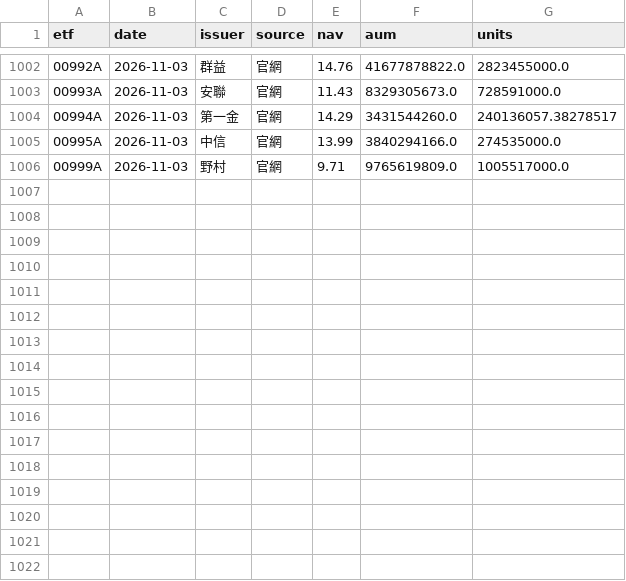
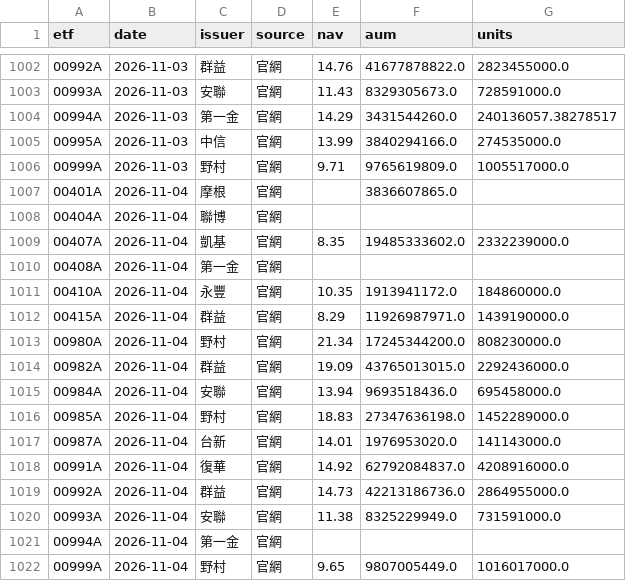
Before and after one commit to gelu27/Stock-lab, a CSV file: data/etf/info.csv, drawn as a sheet; only a part is shown, gaps mark what is left out; the diff names each change by its address in the sheet, - before the commit and + after, or states it on an @@ line.

```diff
--- a/data/etf/info.csv
+++ b/data/etf/info.csv
+row 1007: 00401A | 2026-11-04 | 摩根 | 官網 |  | 3836607865.0
+row 1008: 00404A | 2026-11-04 | 聯博 | 官網
+row 1009: 00407A | 2026-11-04 | 凱基 | 官網 | 8.35 | 19485333602.0 | 2332239000.0
+row 1010: 00408A | 2026-11-04 | 第一金 | 官網
+row 1011: 00410A | 2026-11-04 | 永豐 | 官網 | 10.35 | 1913941172.0 | 184860000.0
+row 1012: 00415A | 2026-11-04 | 群益 | 官網 | 8.29 | 11926987971.0 | 1439190000.0
+row 1013: 00980A | 2026-11-04 | 野村 | 官網 | 21.34 | 17245344200.0 | 808230000.0
+row 1014: 00982A | 2026-11-04 | 群益 | 官網 | 19.09 | 43765013015.0 | 2292436000.0
+row 1015: 00984A | 2026-11-04 | 安聯 | 官網 | 13.94 | 9693518436.0 | 695458000.0
+row 1016: 00985A | 2026-11-04 | 野村 | 官網 | 18.83 | 27347636198.0 | 1452289000.0
+row 1017: 00987A | 2026-11-04 | 台新 | 官網 | 14.01 | 1976953020.0 | 141143000.0
+row 1018: 00991A | 2026-11-04 | 復華 | 官網 | 14.92 | 62792084837.0 | 4208916000.0
+row 1019: 00992A | 2026-11-04 | 群益 | 官網 | 14.73 | 42213186736.0 | 2864955000.0
+row 1020: 00993A | 2026-11-04 | 安聯 | 官網 | 11.38 | 8325229949.0 | 731591000.0
+row 1021: 00994A | 2026-11-04 | 第一金 | 官網
+row 1022: 00999A | 2026-11-04 | 野村 | 官網 | 9.65 | 9807005449.0 | 1016017000.0
```
Also changed, not shown: 7 other files.
